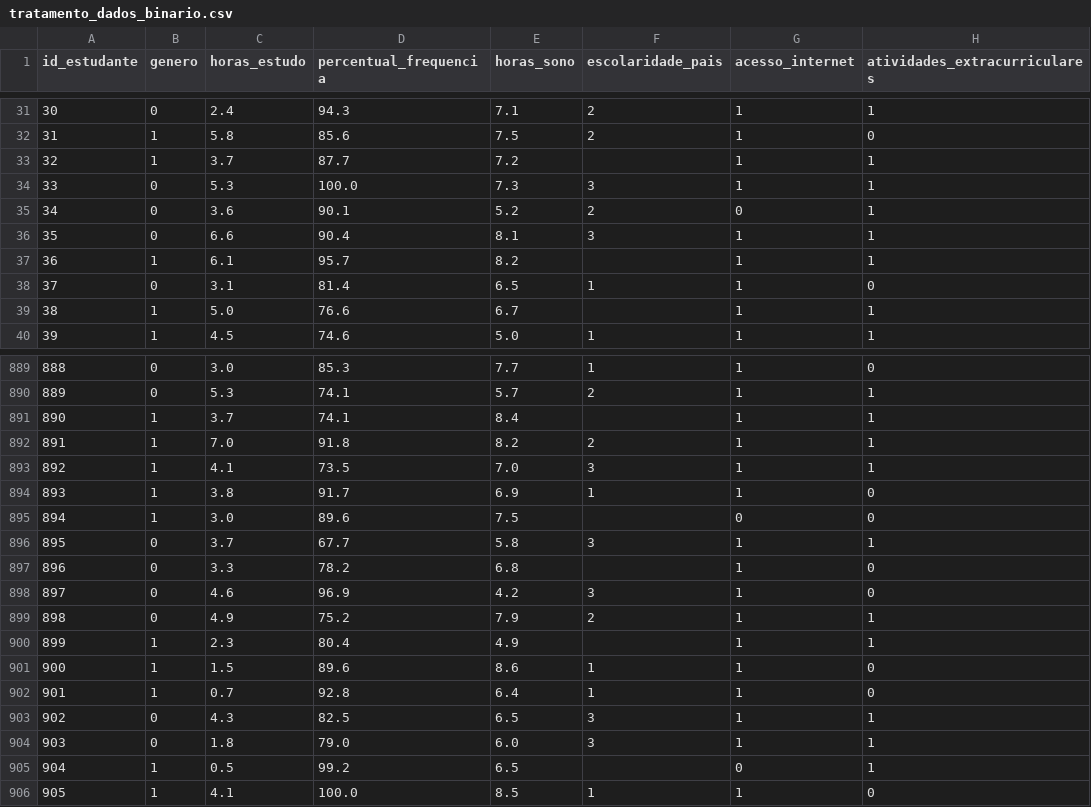
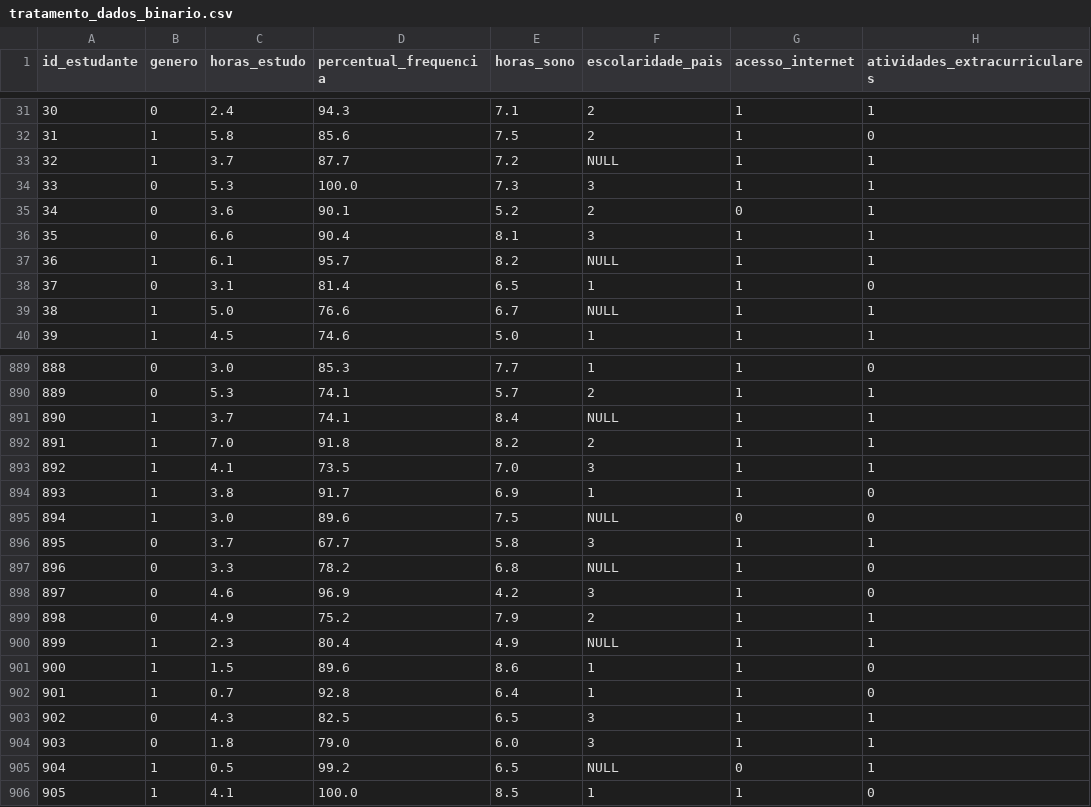
Before and after one commit to NapoleaoJunior/UC10_PF_MACHINE_LEARNING, a CSV file: desempenho_estudantil/tratamento_dados_binario.csv, drawn as a sheet; only a part is shown, gaps mark what is left out; the diff covers the shown part only; the diff names each change by its address in the sheet, - before the commit and + after, or states it on an @@ line.

Commit message:
enviando dados tratados

```diff
--- a/desempenho_estudantil/tratamento_dados_binario.csv
+++ b/desempenho_estudantil/tratamento_dados_binario.csv
-F33 (escolaridade_pais): (empty)
+F33 (escolaridade_pais): NULL
-F37 (escolaridade_pais): (empty)
+F37 (escolaridade_pais): NULL
-F39 (escolaridade_pais): (empty)
+F39 (escolaridade_pais): NULL
-F891 (escolaridade_pais): (empty)
+F891 (escolaridade_pais): NULL
-F895 (escolaridade_pais): (empty)
+F895 (escolaridade_pais): NULL
-F897 (escolaridade_pais): (empty)
+F897 (escolaridade_pais): NULL
-F900 (escolaridade_pais): (empty)
+F900 (escolaridade_pais): NULL
-F905 (escolaridade_pais): (empty)
+F905 (escolaridade_pais): NULL
```
Also changed, not shown: 94 edited cells elsewhere in this file, 3 other files.
